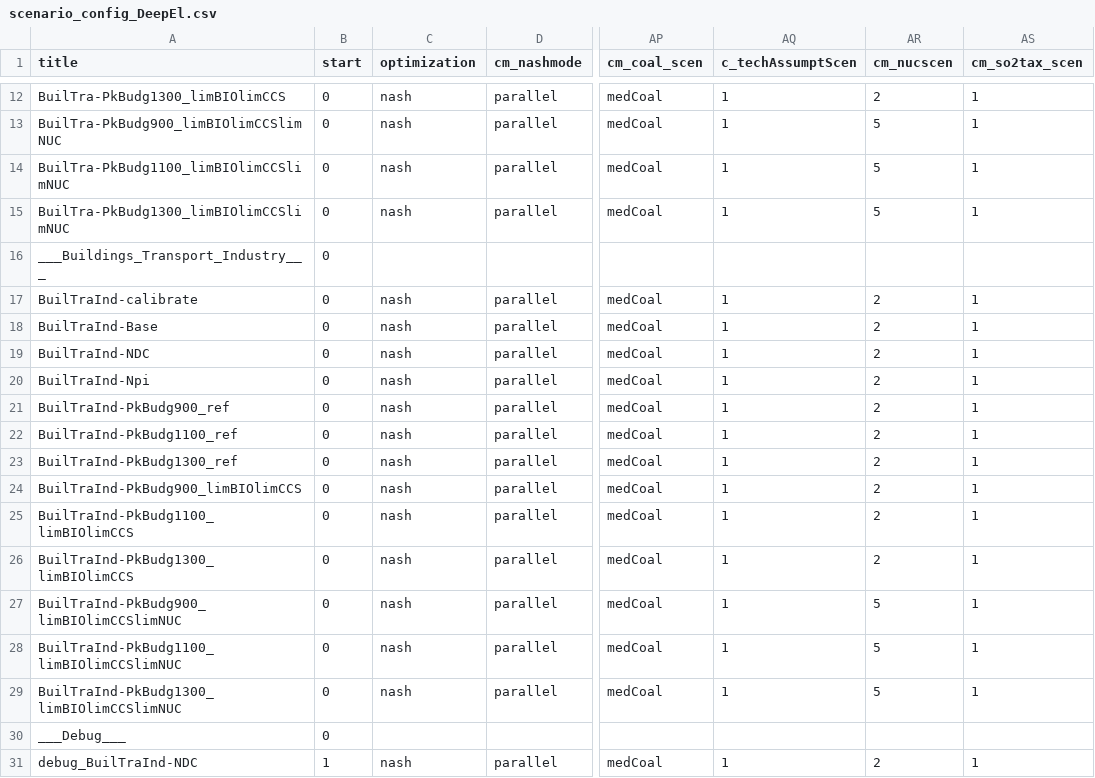
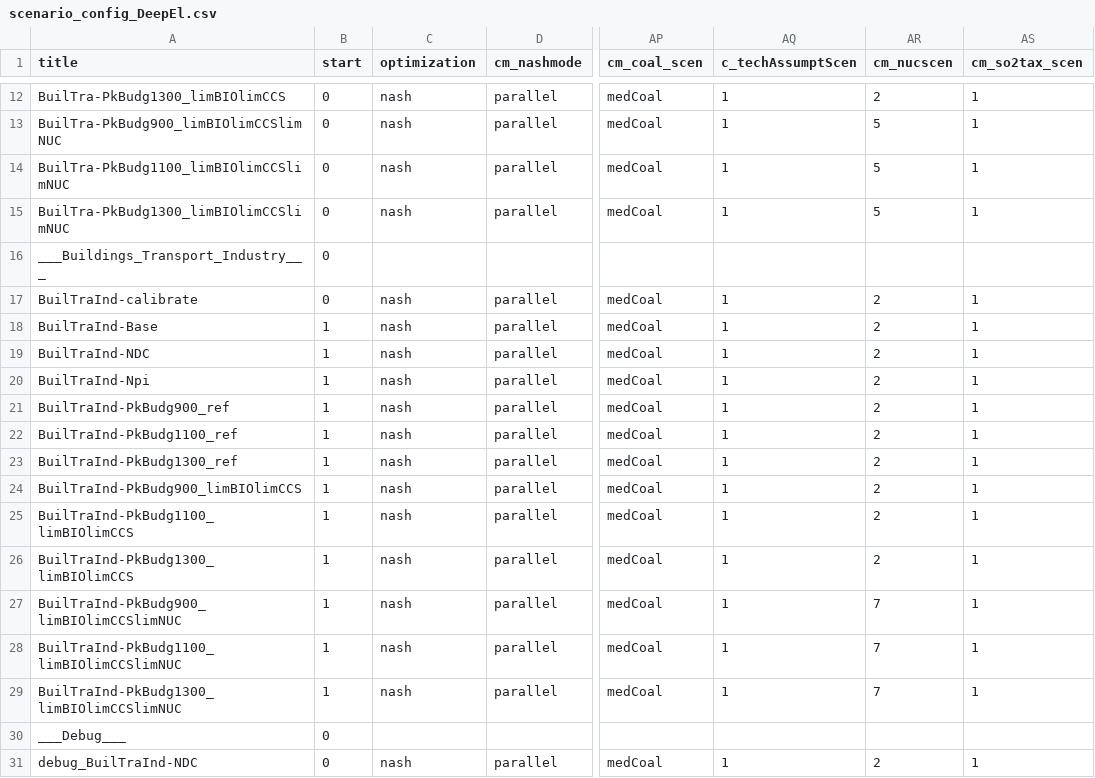
Before and after one commit to remindmodel/remind, a CSV file: config/scenario_config_DeepEl.csv, drawn as a sheet; only a part is shown, gaps mark what is left out; the diff names each change by its address in the sheet, - before the commit and + after, or states it on an @@ line.

Commit message:
commit of Michaja's new deep.el config fil

```diff
--- a/config/scenario_config_DeepEl.csv
+++ b/config/scenario_config_DeepEl.csv
-B18:B29 (start): 0
+B18:B29 (start): 1
-AR27:AR29 (cm_nucscen): 5
+AR27:AR29 (cm_nucscen): 7
-B31 (start): 1
+B31 (start): 0
```
